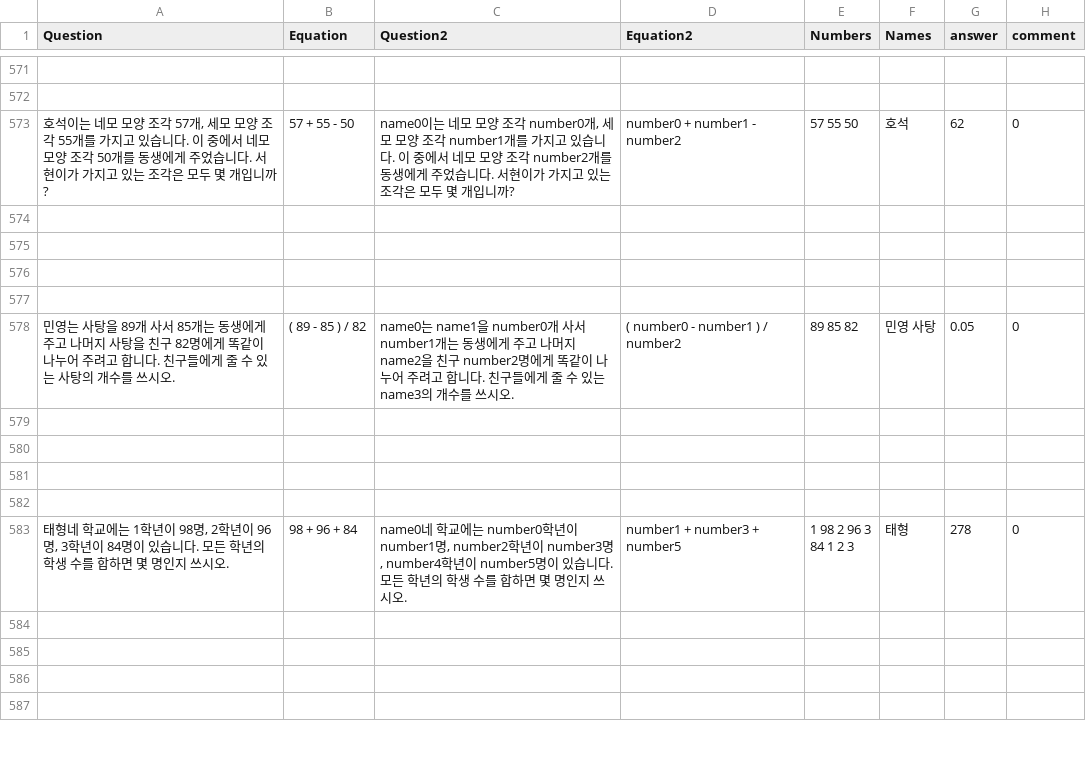
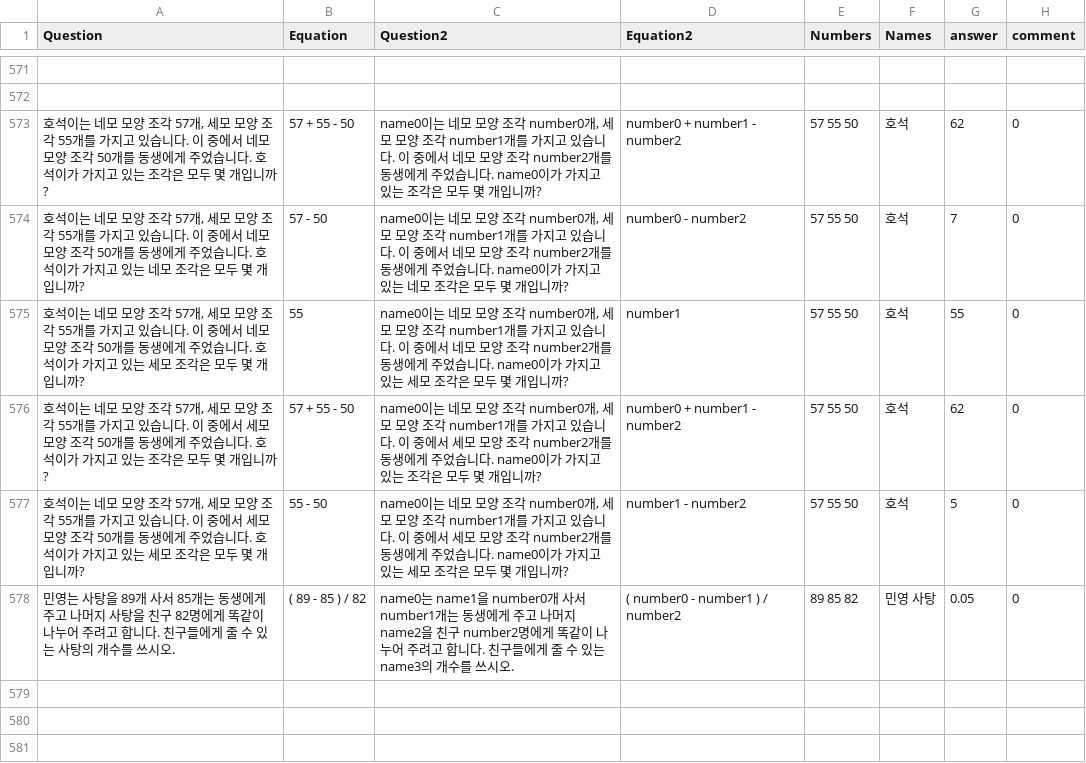
Before and after one commit to DASH-Lab/KMWPS, a CSV file: train3 augmented.csv, drawn as a sheet; only a part is shown, gaps mark what is left out; the shorter side is filled out with more unchanged rows.

Commit message:
Augmented Math data

```diff
--- a/train3 augmented.csv
+++ b/train3 augmented.csv
@@ -572,7 +572,7 @@ Question,Equation,Question2,Equation2,Numbers,Names,answer,comment
 ,,,,,,,
-"호석이는 네모 모양 조각 57개, 세모 모양 조각 55개를 가지고 있습니다. 이 중에서 네모 모양 조각 50개를 동생에게 주었습니다. 서현이가 가지고 있는 조각은 모두 몇 개입니까?",57 + 55 - 50,"name0이는 네모 모양 조각 number0개, 세모 모양 조각 number1개를 가지고 있습니다. 이 중에서 네모 모양 조각 number2개를 동생에게 주었습니다. 서현이가 가지고 있는 조각은 모두 몇 개입니까?",number0 + number1 - number2,"57 55 50 ","호석 ",62,0
-,,,,,,,
-,,,,,,,
-,,,,,,,
-,,,,,,,
+"호석이는 네모 모양 조각 57개, 세모 모양 조각 55개를 가지고 있습니다. 이 중에서 네모 모양 조각 50개를 동생에게 주었습니다. 호석이가 가지고 있는 조각은 모두 몇 개입니까?",57 + 55 - 50,"name0이는 네모 모양 조각 number0개, 세모 모양 조각 number1개를 가지고 있습니다. 이 중에서 네모 모양 조각 number2개를 동생에게 주었습니다. name0이가 가지고 있는 조각은 모두 몇 개입니까?",number0 + number1 - number2,"57 55 50 ","호석 ",62,0
+"호석이는 네모 모양 조각 57개, 세모 모양 조각 55개를 가지고 있습니다. 이 중에서 네모 모양 조각 50개를 동생에게 주었습니다. 호석이가 가지고 있는 네모 조각은 모두 몇 개입니까?",57 - 50,"name0이는 네모 모양 조각 number0개, 세모 모양 조각 number1개를 가지고 있습니다. 이 중에서 네모 모양 조각 number2개를 동생에게 주었습니다. name0이가 가지고 있는 네모 조각은 모두 몇 개입니까?",number0 - number2,57 55 50,호석,7,0
+"호석이는 네모 모양 조각 57개, 세모 모양 조각 55개를 가지고 있습니다. 이 중에서 네모 모양 조각 50개를 동생에게 주었습니다. 호석이가 가지고 있는 세모 조각은 모두 몇 개입니까?",55,"name0이는 네모 모양 조각 number0개, 세모 모양 조각 number1개를 가지고 있습니다. 이 중에서 네모 모양 조각 number2개를 동생에게 주었습니다. name0이가 가지고 있는 세모 조각은 모두 몇 개입니까?",number1,57 55 50,호석,55,0
+"호석이는 네모 모양 조각 57개, 세모 모양 조각 55개를 가지고 있습니다. 이 중에서 세모 모양 조각 50개를 동생에게 주었습니다. 호석이가 가지고 있는 조각은 모두 몇 개입니까?",57 + 55 - 50,"name0이는 네모 모양 조각 number0개, 세모 모양 조각 number1개를 가지고 있습니다. 이 중에서 세모 모양 조각 number2개를 동생에게 주었습니다. name0이가 가지고 있는 조각은 모두 몇 개입니까?",number0 + number1 - number2,57 55 50,호석,62,0
+"호석이는 네모 모양 조각 57개, 세모 모양 조각 55개를 가지고 있습니다. 이 중에서 세모 모양 조각 50개를 동생에게 주었습니다. 호석이가 가지고 있는 세모 조각은 모두 몇 개입니까?",55 - 50,"name0이는 네모 모양 조각 number0개, 세모 모양 조각 number1개를 가지고 있습니다. 이 중에서 세모 모양 조각 number2개를 동생에게 주었습니다. name0이가 가지고 있는 세모 조각은 모두 몇 개입니까?",number1 - number2,57 55 50,호석,5,0
 민영는 사탕을 89개 사서 85개는 동생에게 주고 나머지 사탕을 친구 82명에게 똑같이 나누어 주려고 합니다. 친구들에게 줄 수 있는 사탕의 개수를 쓰시오.,( 89 - 85 ) / 82,name0는 name1을 number0개 사서 number1개는 동생에게 주고 나머지 name2을 친구 number2명에게 똑같이 나누어 주려고 합니다. 친구들에게 줄 수 있는 name3의 개수를 쓰시오.,( number0 - number1 ) / number2,"89 85 82 ","민영 사탕 ",0.05,0
```
